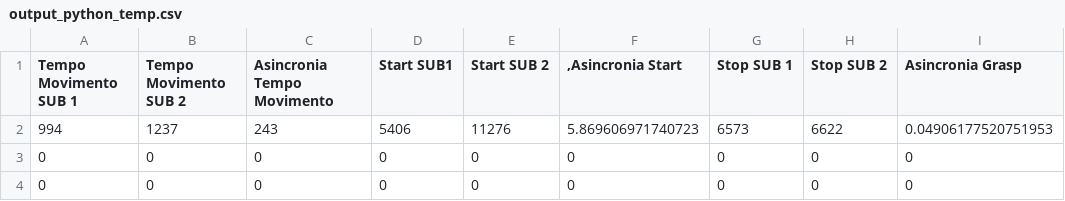
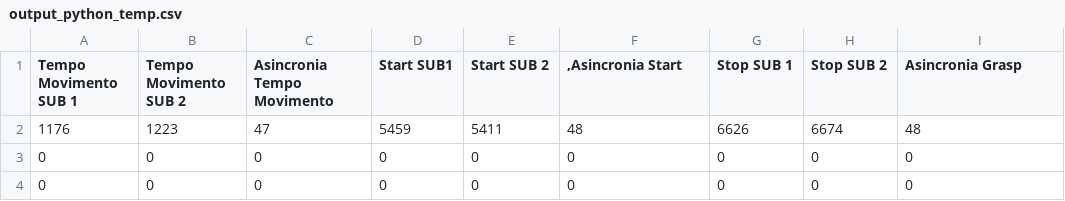
Before and after one commit to zioiko/Bottigliette, a CSV file: provaBottigliette/output_python_temp.csv, drawn as a sheet; only a part is shown; removed rows and columns are numbered as before the commit, all else as after; the diff names each change by its address in the sheet, - before the commit and + after, or states it on an @@ line.

```diff
--- a/provaBottigliette/output_python_temp.csv
+++ b/provaBottigliette/output_python_temp.csv
-row 2: 994 | 1237 | 243 | 5406 | 11276 | 5.869606971740723 | 6573 | 6622 | 0.04906177520751953
+row 2: 1176 | 1223 | 47 | 5459 | 5411 | 48 | 6626 | 6674 | 48
```
Also changed, not shown: 1 other file.
